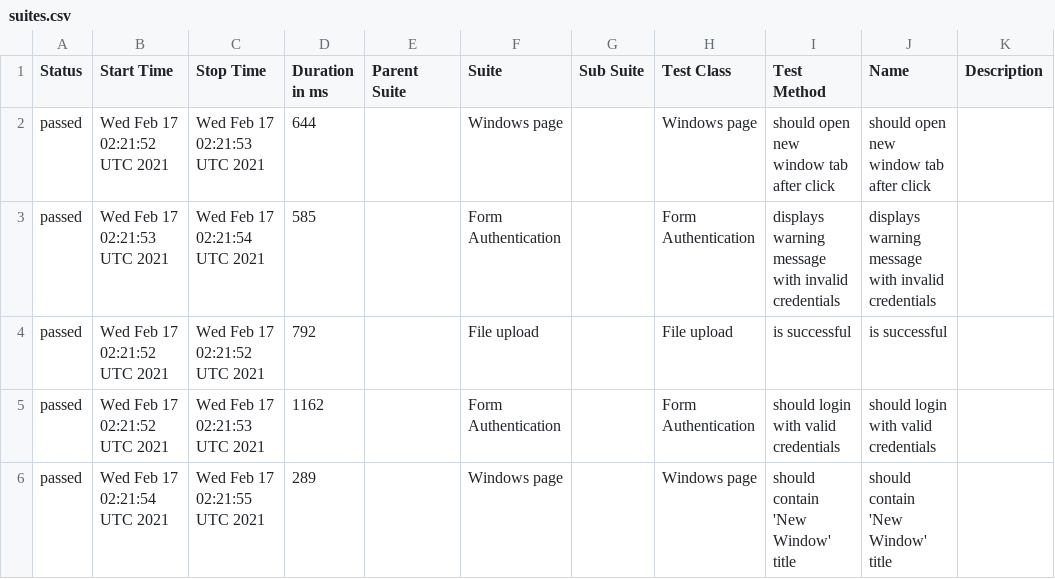
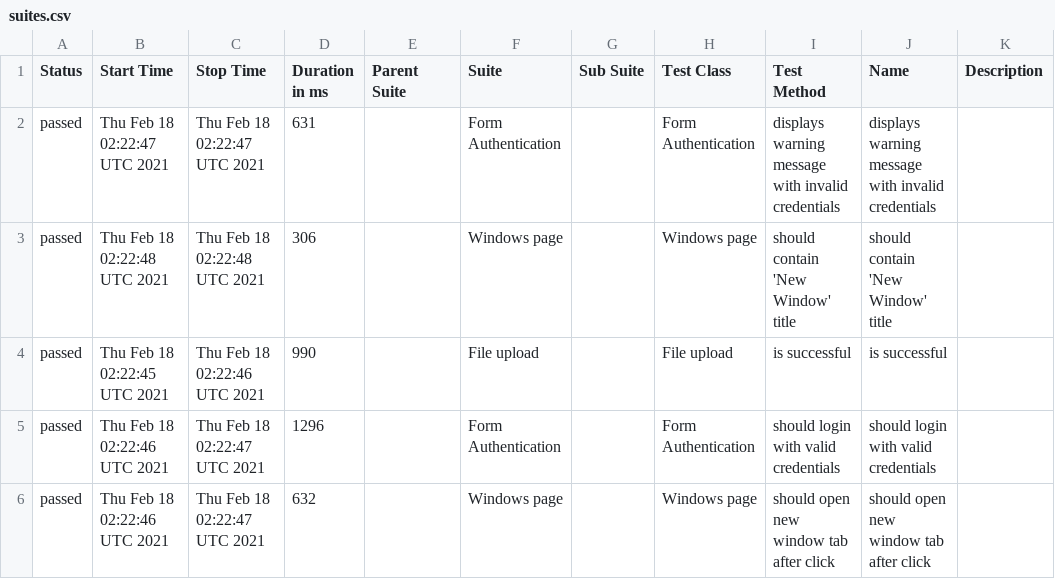
Before and after one commit to isandratskiy/webdriverio5-typescript-draft, a CSV file: data/suites.csv, drawn as a sheet.

```diff
--- a/data/suites.csv
+++ b/data/suites.csv
@@ -1,6 +1,6 @@
 "Status","Start Time","Stop Time","Duration in ms","Parent Suite","Suite","Sub Suite","Test Class","Test Method","Name","Description"
-"passed","Wed Feb 17 02:21:52 UTC 2021","Wed Feb 17 02:21:53 UTC 2021","644","","Windows page","","Windows page","should open new window tab after click","should open new window tab after click",""
-"passed","Wed Feb 17 02:21:53 UTC 2021","Wed Feb 17 02:21:54 UTC 2021","585","","Form Authentication","","Form Authentication","displays warning message with invalid credentials","displays warning message with invalid credentials",""
-"passed","Wed Feb 17 02:21:52 UTC 2021","Wed Feb 17 02:21:52 UTC 2021","792","","File upload","","File upload","is successful","is successful",""
-"passed","Wed Feb 17 02:21:52 UTC 2021","Wed Feb 17 02:21:53 UTC 2021","1162","","Form Authentication","","Form Authentication","should login with valid credentials","should login with valid credentials",""
-"passed","Wed Feb 17 02:21:54 UTC 2021","Wed Feb 17 02:21:55 UTC 2021","289","","Windows page","","Windows page","should contain 'New Window' title","should contain 'New Window' title",""
+"passed","Thu Feb 18 02:22:47 UTC 2021","Thu Feb 18 02:22:47 UTC 2021","631","","Form Authentication","","Form Authentication","displays warning message with invalid credentials","displays warning message with invalid credentials",""
+"passed","Thu Feb 18 02:22:48 UTC 2021","Thu Feb 18 02:22:48 UTC 2021","306","","Windows page","","Windows page","should contain 'New Window' title","should contain 'New Window' title",""
+"passed","Thu Feb 18 02:22:45 UTC 2021","Thu Feb 18 02:22:46 UTC 2021","990","","File upload","","File upload","is successful","is successful",""
+"passed","Thu Feb 18 02:22:46 UTC 2021","Thu Feb 18 02:22:47 UTC 2021","1296","","Form Authentication","","Form Authentication","should login with valid credentials","should login with valid credentials",""
+"passed","Thu Feb 18 02:22:46 UTC 2021","Thu Feb 18 02:22:47 UTC 2021","632","","Windows page","","Windows page","should open new window tab after click","should open new window tab after click",""
```
Also changed, not shown: 19 other files.
